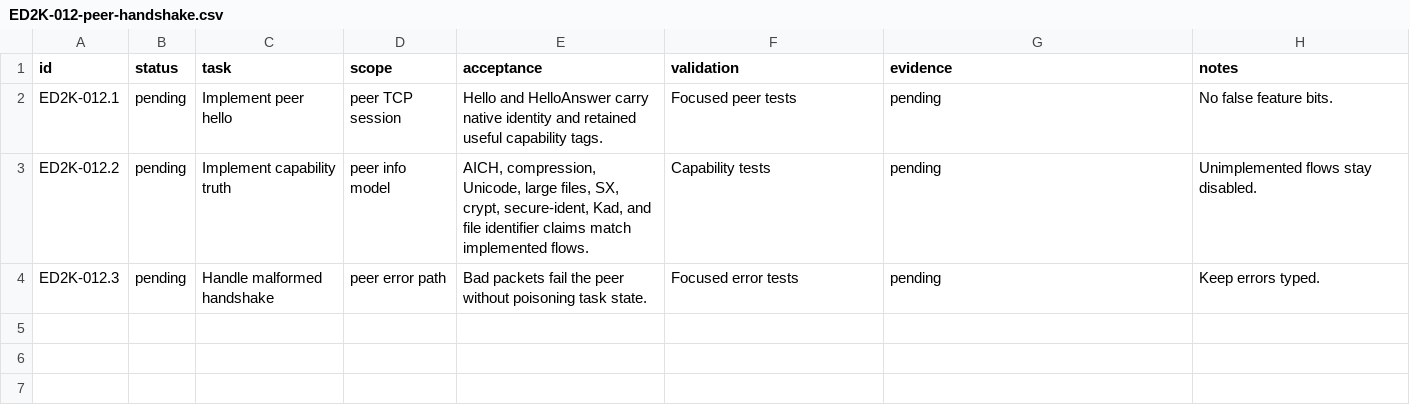
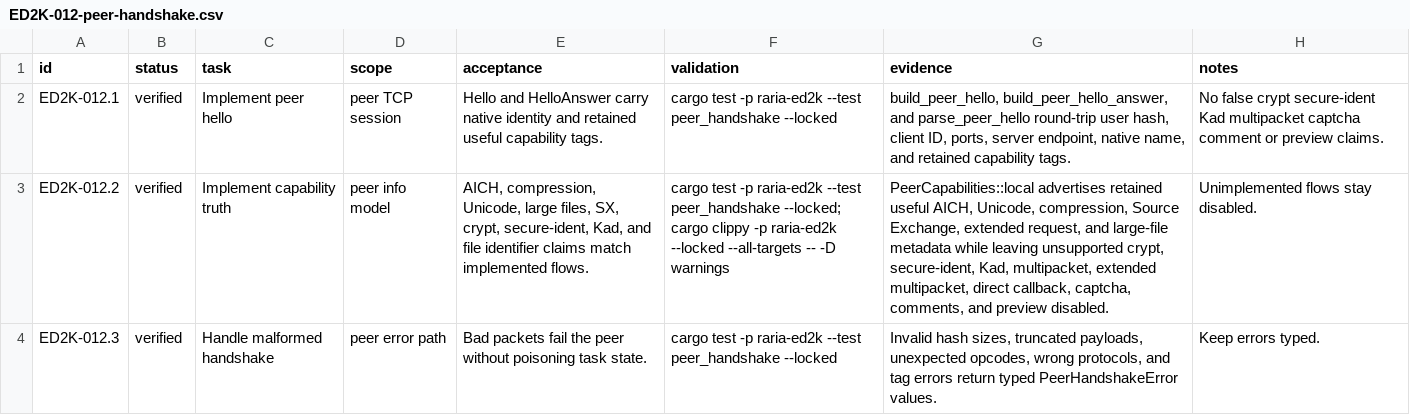
Before and after one commit to AnInsomniacy/raria, a CSV file: docs/core-modernization/ed2k-native/checkpoints/ED2K-012-peer-handshake.csv, drawn as a sheet; the diff names each change by its address in the sheet, - before the commit and + after, or states it on an @@ line.

Commit message:
feat: add ED2K peer handshake

```diff
--- a/docs/core-modernization/ed2k-native/checkpoints/ED2K-012-peer-handshake.csv
+++ b/docs/core-modernization/ed2k-native/checkpoints/ED2K-012-peer-handshake.csv
-B2:B4 (status): pending
+B2:B4 (status): verified
-F2 (validation): Focused peer tests
+F2 (validation): cargo test -p raria-ed2k --test peer_handshake --locked
-G2 (evidence): pending
+G2 (evidence): build_peer_hello, build_peer_hello_answer, and parse_peer_hello round-trip user hash, client ID, ports, server endpoint, native name, and retained capability tags.
-H2 (notes): No false feature bits.
+H2 (notes): No false crypt secure-ident Kad multipacket captcha comment or preview claims.
-F3 (validation): Capability tests
+F3 (validation): cargo test -p raria-ed2k --test peer_handshake --locked; cargo clippy -p raria-ed2k --locked --all-targets -- -D warnings
-G3 (evidence): pending
+G3 (evidence): PeerCapabilities::local advertises retained useful AICH, Unicode, compression, Source Exchange, extended request, and large-file metadata while leaving unsupported crypt, secure-ident, Kad, multipacket, extended multipacket, direct callback, captcha, comments, and preview disabled.
-F4 (validation): Focused error tests
+F4 (validation): cargo test -p raria-ed2k --test peer_handshake --locked
-G4 (evidence): pending
+G4 (evidence): Invalid hash sizes, truncated payloads, unexpected opcodes, wrong protocols, and tag errors return typed PeerHandshakeError values.
```
Also changed, not shown: docs/core-modernization/ed2k-native/capability-ledger.csv, docs/core-modernization/ed2k-native/roadmap.csv, 6 other files.
